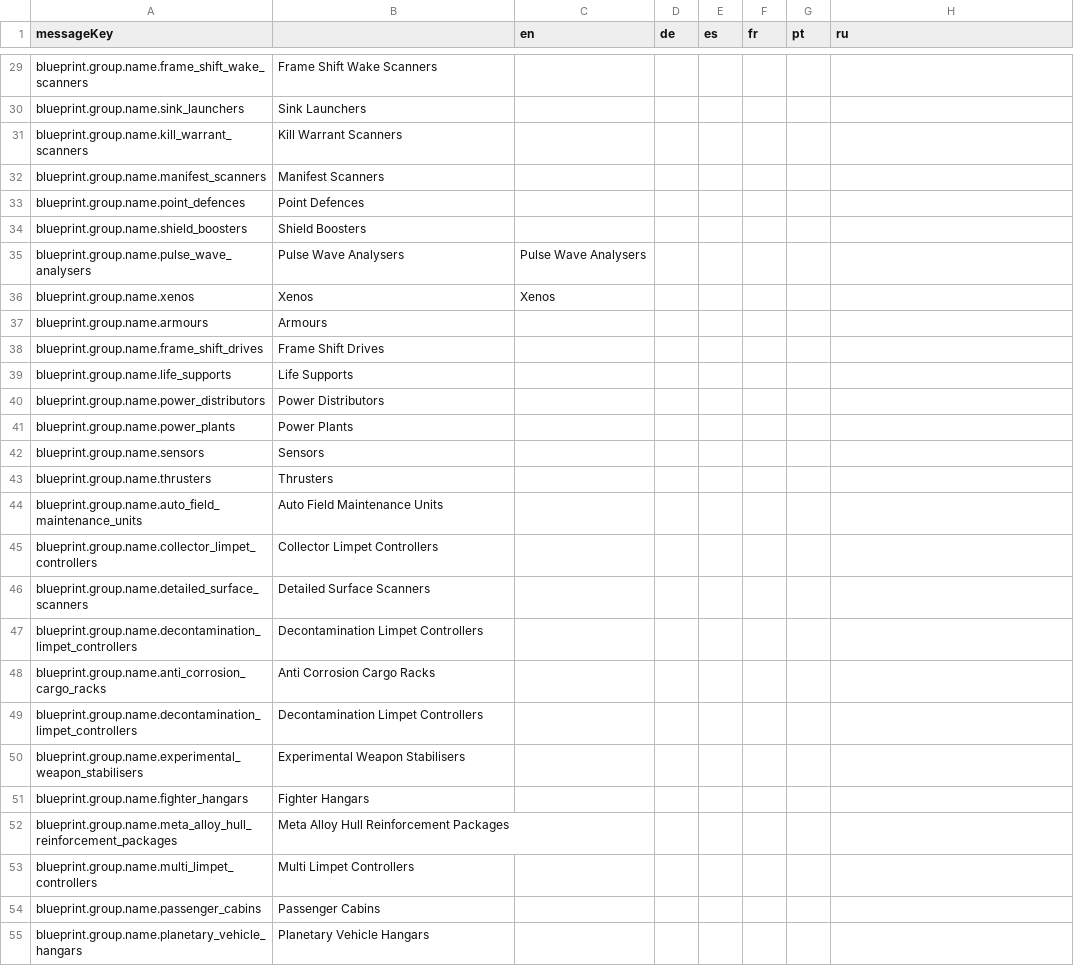
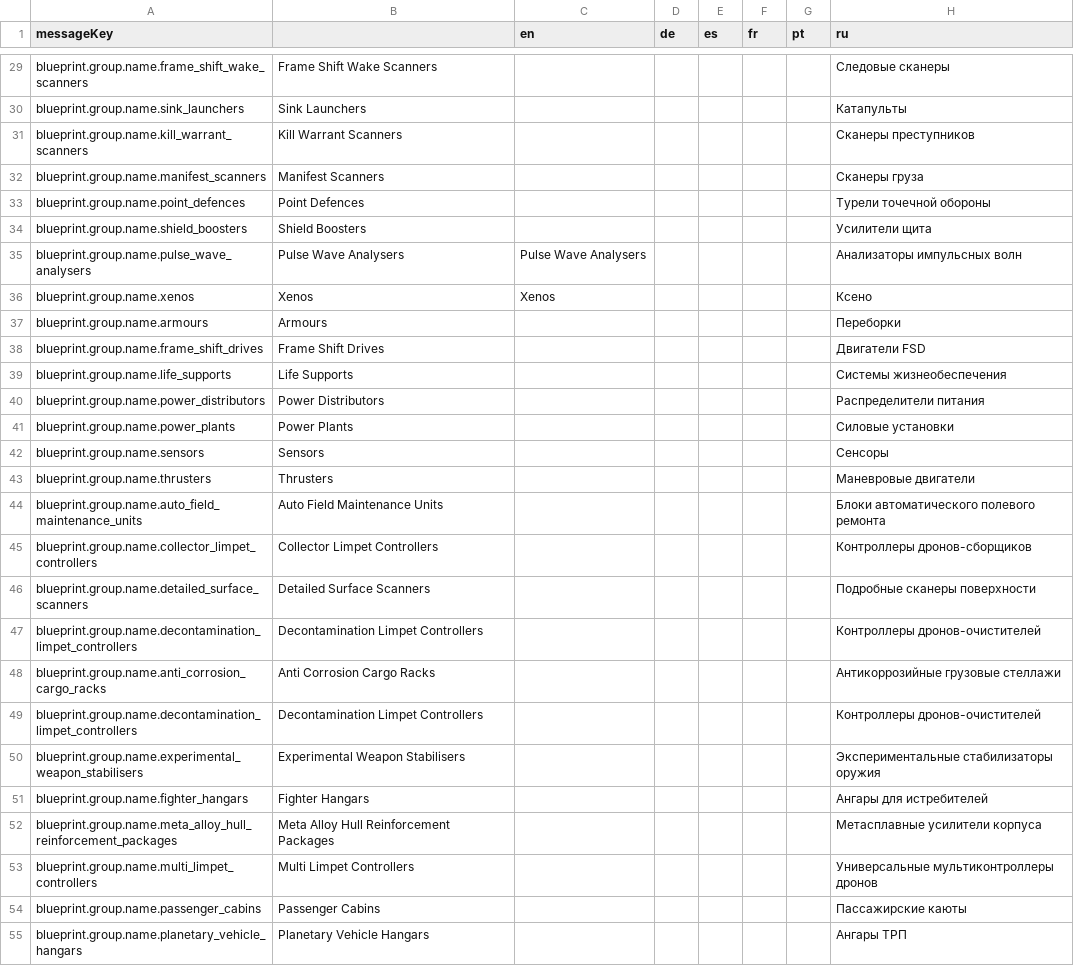
Before and after one commit to jixxed/ed-odyssey-materials-helper, a CSV file: application/src/main/resources/locale/ships/blueprint.groups.csv, drawn as a sheet; only a part is shown, gaps mark what is left out; the diff covers the shown part only; the diff names each change by its address in the sheet, - before the commit and + after, or states it on an @@ line.

```diff
--- a/application/src/main/resources/locale/ships/blueprint.groups.csv
+++ b/application/src/main/resources/locale/ships/blueprint.groups.csv
-H29 (ru): (empty)
+H29 (ru): Следовые сканеры
-H30 (ru): (empty)
+H30 (ru): Катапульты
-H31 (ru): (empty)
+H31 (ru): Сканеры преступников
-H32 (ru): (empty)
+H32 (ru): Сканеры груза
-H33 (ru): (empty)
+H33 (ru): Турели точечной обороны
-H34 (ru): (empty)
+H34 (ru): Усилители щита
-H35 (ru): (empty)
+H35 (ru): Анализаторы импульсных волн
-H36 (ru): (empty)
+H36 (ru): Ксено
-H37 (ru): (empty)
+H37 (ru): Переборки
-H38 (ru): (empty)
+H38 (ru): Двигатели FSD
-H39 (ru): (empty)
+H39 (ru): Системы жизнеобеспечения
-H40 (ru): (empty)
+H40 (ru): Распределители питания
-H41 (ru): (empty)
+H41 (ru): Силовые установки
-H42 (ru): (empty)
+H42 (ru): Сенсоры
-H43 (ru): (empty)
+H43 (ru): Маневровые двигатели
-H44 (ru): (empty)
+H44 (ru): Блоки автоматического полевого ремонта
-H45 (ru): (empty)
+H45 (ru): Контроллеры дронов-сборщиков
-H46 (ru): (empty)
+H46 (ru): Подробные сканеры поверхности
-H47 (ru): (empty)
+H47 (ru): Контроллеры дронов-очистителей
-H48 (ru): (empty)
+H48 (ru): Антикоррозийные грузовые стеллажи
-H49 (ru): (empty)
+H49 (ru): Контроллеры дронов-очистителей
-H50 (ru): (empty)
+H50 (ru): Экспериментальные стабилизаторы оружия
-H51 (ru): (empty)
+H51 (ru): Ангары для истребителей
-H52 (ru): (empty)
+H52 (ru): Метасплавные усилители корпуса
-H53 (ru): (empty)
+H53 (ru): Универсальные мультиконтроллеры дронов
-H54 (ru): (empty)
+H54 (ru): Пассажирские каюты
-H55 (ru): (empty)
+H55 (ru): Ангары ТРП
```
Also changed, not shown: 55 edited cells elsewhere in this file.
